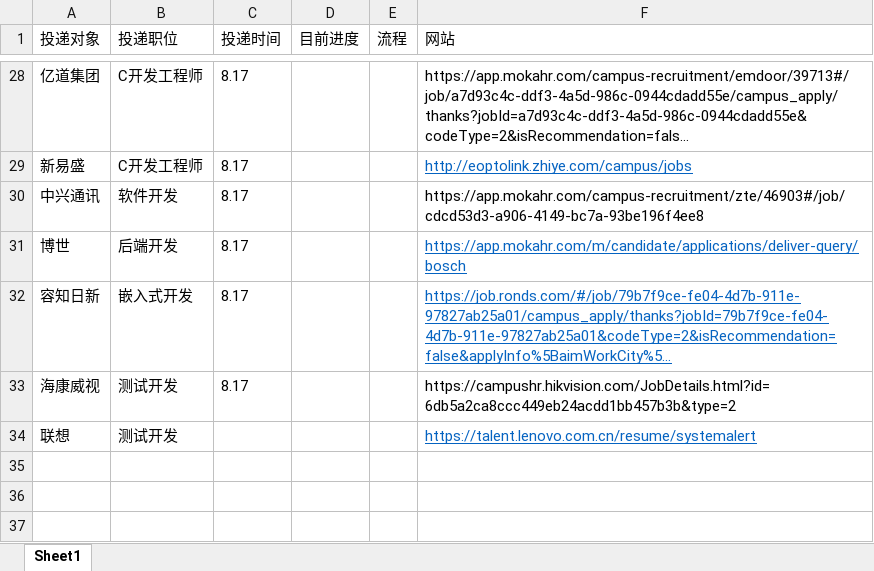
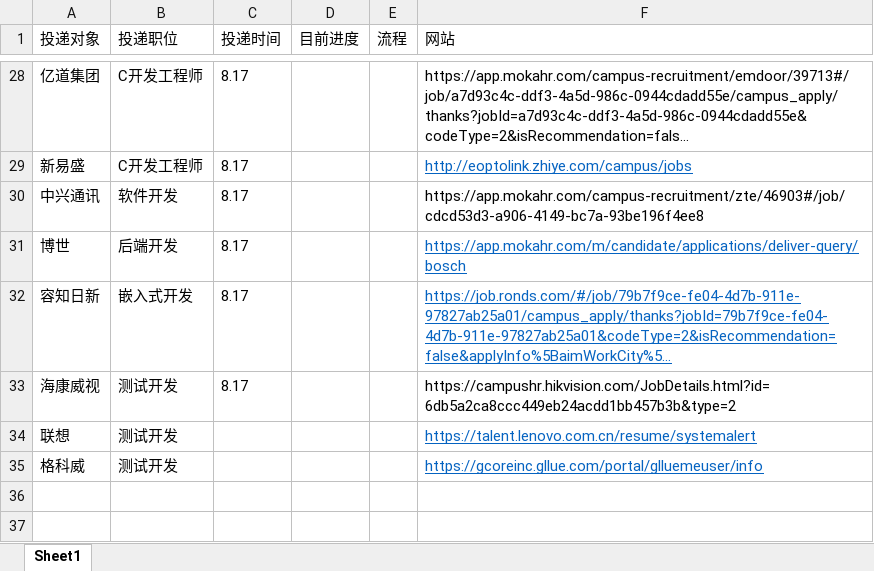
Before and after one commit to Freeeeeeedman/Notes-Of-CS, an Excel workbook: 秋招投递.xlsx, sheet Sheet1, drawn as a sheet; only a part is shown, gaps mark what is left out; long unchanged cells end in …; values as stored, in another font and other column widths than the file's, no borders; the diff names each change by its address in the sheet, - before the commit and + after, or states it on an @@ line.

Commit message:
commit 8.17_3

```diff
--- a/秋招投递.xlsx (sheet Sheet1)
+++ b/秋招投递.xlsx (sheet Sheet1)
-row 35: (empty)
+row 35: 格科威 | 测试开发 |  |  |  | https://gcoreinc.gllue.com/portal/glluemeuser/info
```
